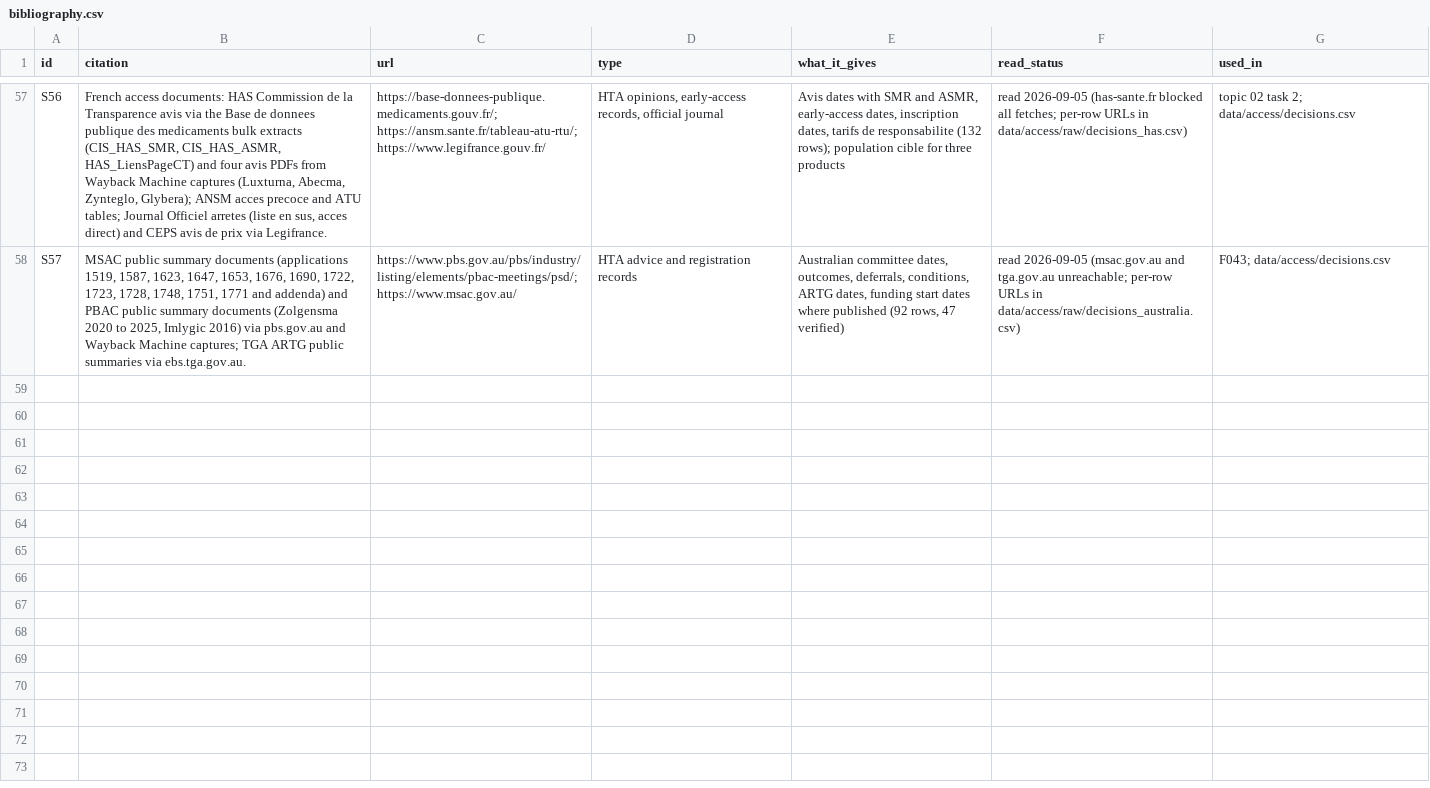
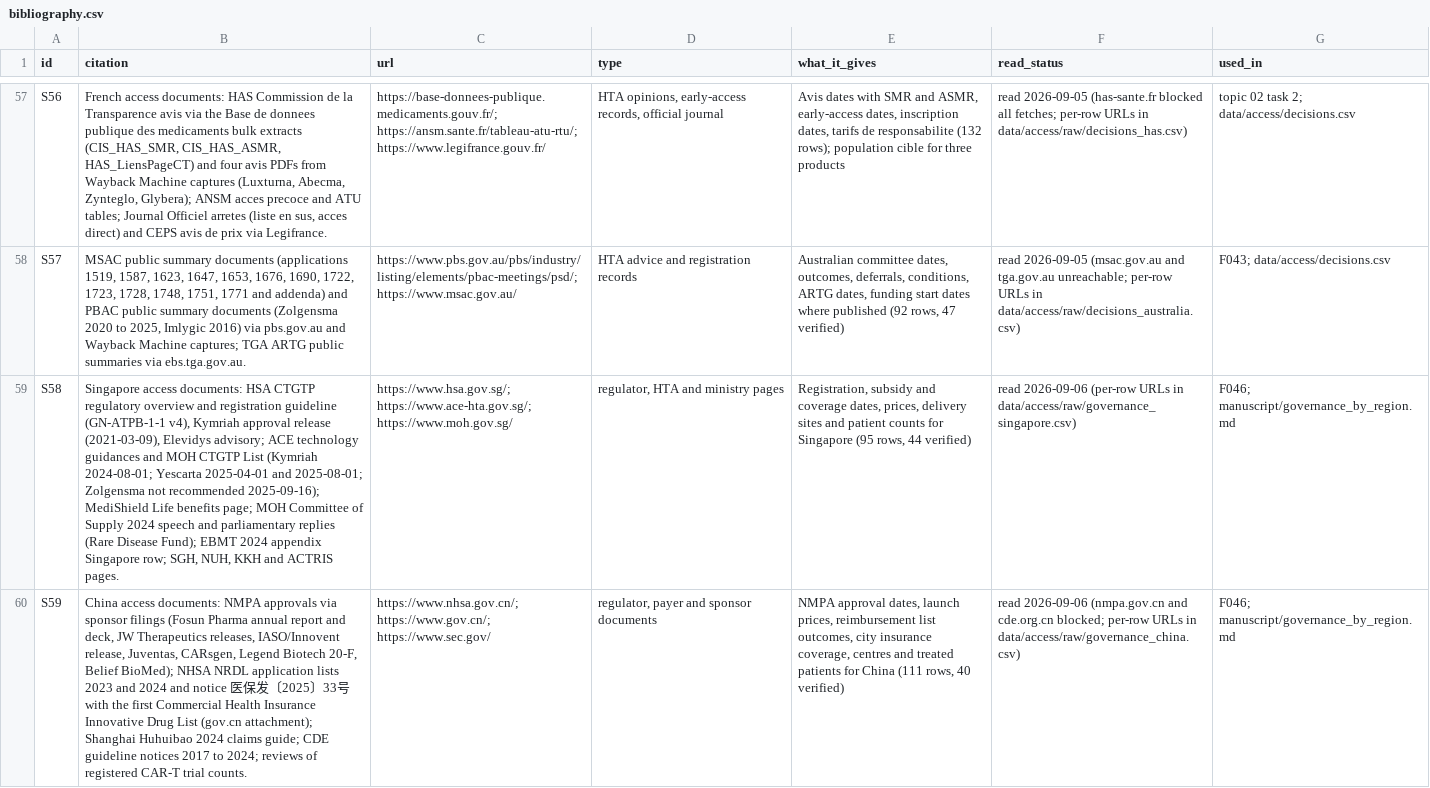
Before and after one commit to charlesyapai/5001paper, a CSV file: research/sources/bibliography.csv, drawn as a sheet; only a part is shown, gaps mark what is left out; the diff covers the shown part only; the diff names each change by its address in the sheet, - before the commit and + after, or states it on an @@ line.

```diff
--- a/research/sources/bibliography.csv
+++ b/research/sources/bibliography.csv
+row 59: S58 | Singapore access documents: HSA CTGTP regulatory overview and registration guideline (GN-ATPB-1-1 v4), Kymriah approval release (2021-03-09), Elevidys advisory; ACE technology guidances and MOH CTGTP List (Kymriah 2024-08-01; Yescarta 2025-04-01 and 2025-08-01; Zolgensma not recommended 2025-09-16); MediShield Life benefits page; MOH Committee of Supply 2024 speech and parliamentary replies (Rare Disease Fund); EBMT 2024 appendix Singapore row; SGH, NUH, KKH and ACTRIS pages. | https://www.hsa.gov.sg/; https://www.ace-hta.gov.sg/; https://www.moh.gov.sg/ | regulator, HTA and ministry pages | Registration, subsidy and coverage dates, prices, delivery sites and patient counts for Singapore (95 rows, 44 verified) | read 2026-09-06 (per-row URLs in data/access/raw/governance_singapore.csv) | F046; manuscript/governance_by_region.md
+row 60: S59 | China access documents: NMPA approvals via sponsor filings (Fosun Pharma annual report and deck, JW Therapeutics releases, IASO/Innovent release, Juventas, CARsgen, Legend Biotech 20-F, Belief BioMed); NHSA NRDL application lists 2023 and 2024 and notice 医保发〔2025〕33号 with the first Commercial Health Insurance Innovative Drug List (gov.cn attachment); Shanghai Huhuibao 2024 claims guide; CDE guideline notices 2017 to 2024; reviews of registered CAR-T trial counts. | https://www.nhsa.gov.cn/; https://www.gov.cn/; https://www.sec.gov/ | regulator, payer and sponsor documents | NMPA approval dates, launch prices, reimbursement list outcomes, city insurance coverage, centres and treated patients for China (111 rows, 40 verified) | read 2026-09-06 (nmpa.gov.cn and cde.org.cn blocked; per-row URLs in data/access/raw/governance_china.csv) | F046; manuscript/governance_by_region.md
```
Also changed, not shown: 1 added row elsewhere in this file, MANIFEST.csv, data/access/governance_by_region.csv, 7 other files.
